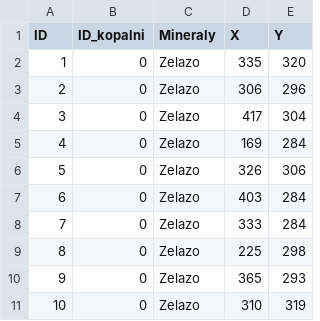
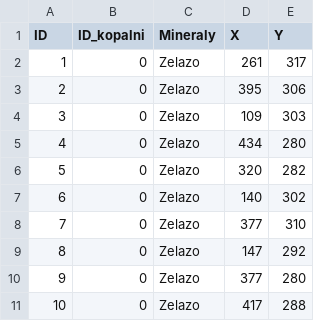
Before and after one commit to Tevez2137/Projekt_ASD2, a CSV file: dane_testowe/dane_krasnoludkow_edge.csv, drawn as a sheet.

```diff
--- a/dane_testowe/dane_krasnoludkow_edge.csv
+++ b/dane_testowe/dane_krasnoludkow_edge.csv
@@ -1,11 +1,11 @@
 ID,ID_kopalni,Mineraly,X,Y
-1,0,Zelazo,335,320
-2,0,Zelazo,306,296
-3,0,Zelazo,417,304
-4,0,Zelazo,169,284
-5,0,Zelazo,326,306
-6,0,Zelazo,403,284
-7,0,Zelazo,333,284
-8,0,Zelazo,225,298
-9,0,Zelazo,365,293
-10,0,Zelazo,310,319
+1,0,Zelazo,261,317
+2,0,Zelazo,395,306
+3,0,Zelazo,109,303
+4,0,Zelazo,434,280
+5,0,Zelazo,320,282
+6,0,Zelazo,140,302
+7,0,Zelazo,377,310
+8,0,Zelazo,147,292
+9,0,Zelazo,377,280
+10,0,Zelazo,417,288
```
Also changed, not shown: dane_testowe/kopalnie_wielkie.csv, dane_testowe/prezentacja/krasnoludki_prezentacja_oblezenie.csv, 8 other files.
